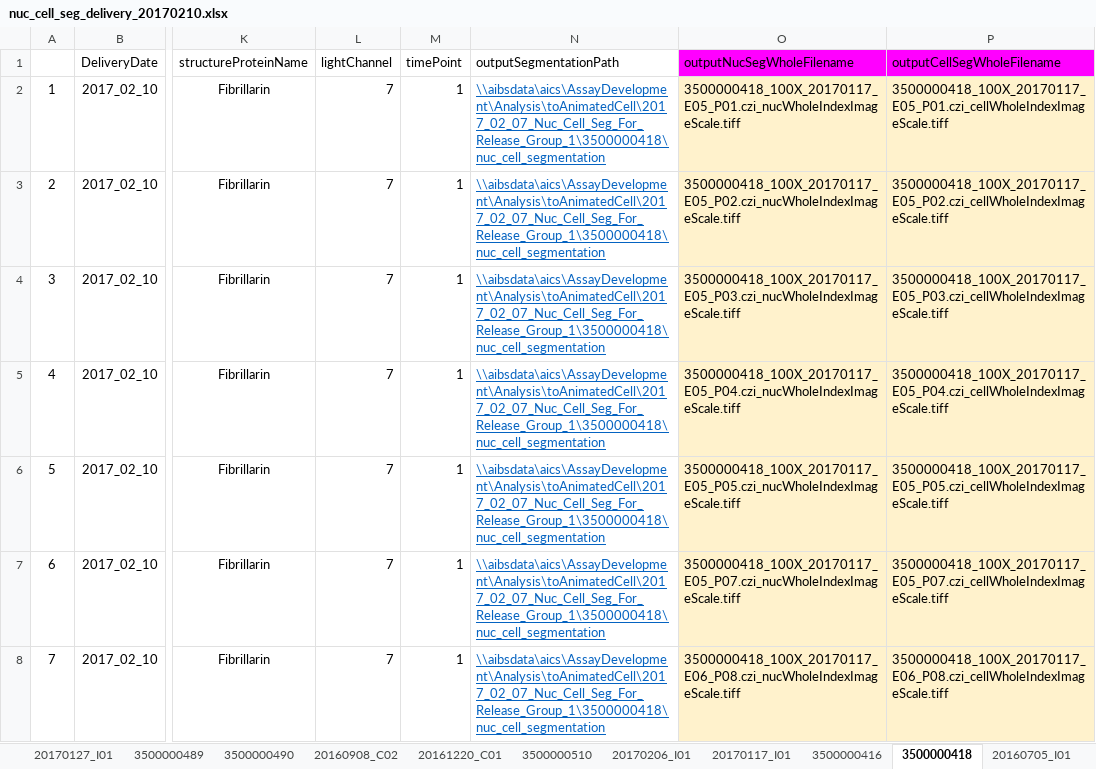
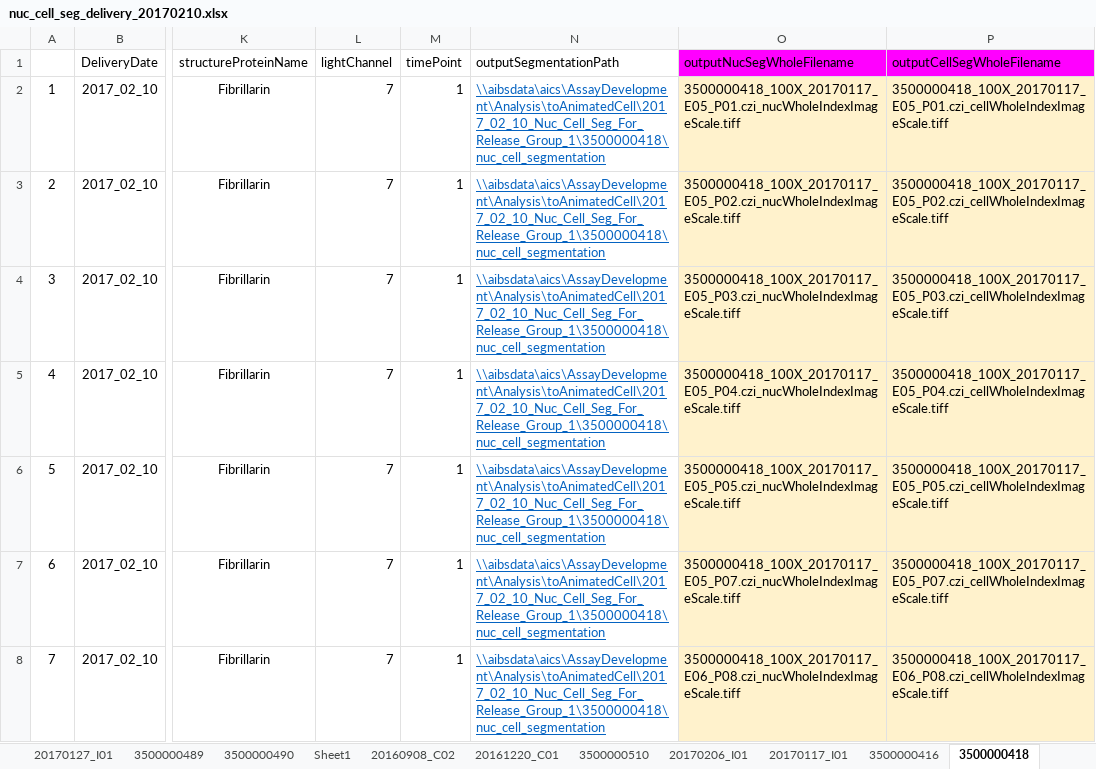
Before and after one commit to allen-cell-animated/cellbrowser-tools, an Excel workbook: data/nuc_cell_seg_delivery_20170210/nuc_cell_seg_delivery_20170210.xlsx, sheet 3500000418, drawn as a sheet; only a part is shown, gaps mark what is left out; values as stored, in another font and other column widths than the file's, no borders; the diff covers the shown part only; the diff names each change by its address in the sheet, - before the commit and + after, or states it on an @@ line.

```diff
--- a/data/nuc_cell_seg_delivery_20170210/nuc_cell_seg_delivery_20170210.xlsx (sheet 3500000418)
+++ b/data/nuc_cell_seg_delivery_20170210/nuc_cell_seg_delivery_20170210.xlsx (sheet 3500000418)
+sheet tab: Sheet1
-N2:N8 (outputSegmentationPath): \\aibsdata\aics\AssayDevelopment\Analysis\toAnimatedCell\2017_02_07_Nuc_Cell_Seg_For_Release_Group_1\3500000418\nuc_cell_segmentation
+N2:N8 (outputSegmentationPath): \\aibsdata\aics\AssayDevelopment\Analysis\toAnimatedCell\2017_02_10_Nuc_Cell_Seg_For_Release_Group_1\3500000418\nuc_cell_segmentation
```
Also changed, not shown: 33 edited cells elsewhere in this sheet, sheet 3500000489, sheet 3500000490, sheet 3500000510, 4 other files.
